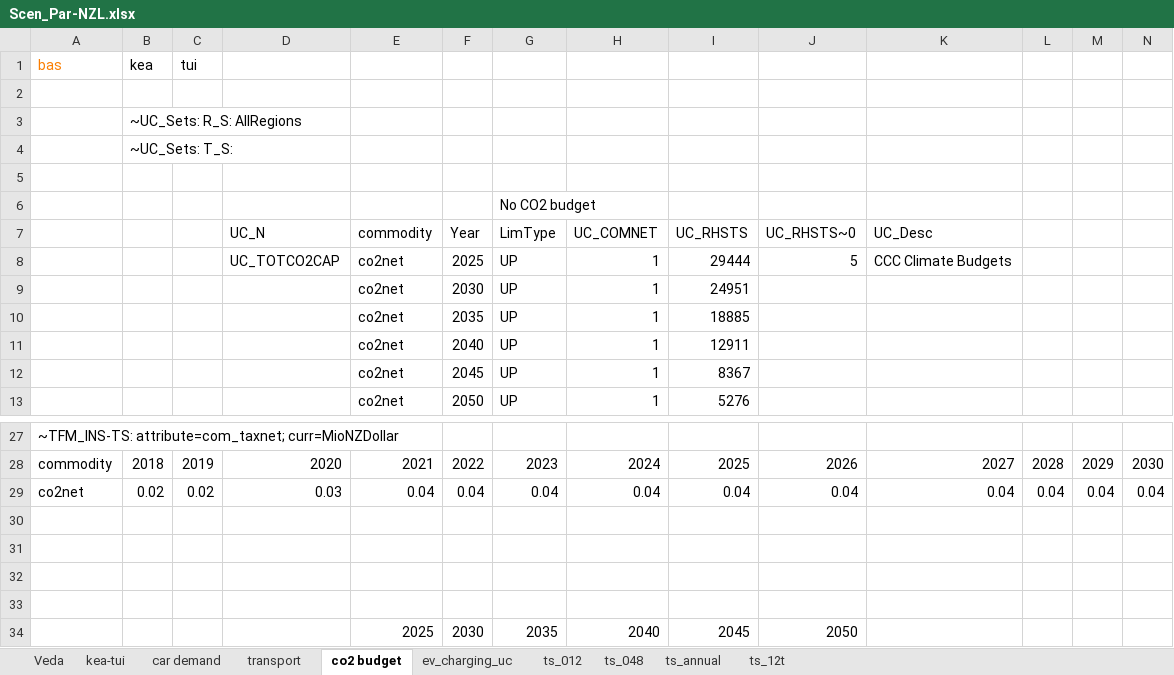
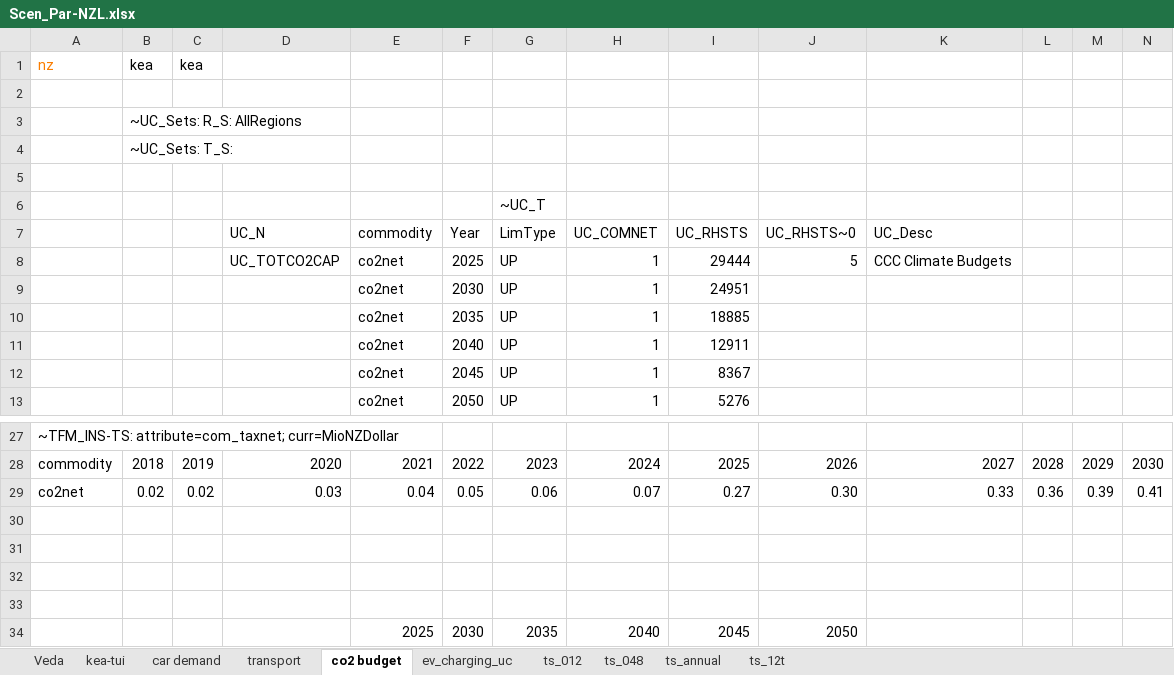
Before and after one commit to akanudia/VerveStacks_NZL_EECA, an Excel workbook: SuppXLS/Scen_Par-NZL.xlsx, sheet co2 budget, drawn as a sheet; only a part is shown, gaps mark what is left out; values as stored, in another font and other column widths than the file's, no borders; removed rows and columns are numbered as before the commit, all else as after; rows hold the shown columns only; the diff names each change by its address in the sheet, - before the commit and + after, or states it on an @@ line.

```diff
--- a/SuppXLS/Scen_Par-NZL.xlsx (sheet co2 budget)
+++ b/SuppXLS/Scen_Par-NZL.xlsx (sheet co2 budget)
-row 1: bas | kea | tui
+row 1: nz | kea | kea
-G6 (LimType): No CO2 budget
+G6 (LimType): ~UC_T
-row 29: co2net | 0.02 | 0.02 | 0.03 | 0.04 | 0.04 | 0.04 | 0.04 | 0.04 | 0.04 | 0.04 | 0.04 | 0.04 | 0.04
+row 29: co2net | 0.02 | 0.02 | 0.03 | 0.04 | 0.05 | 0.06 | 0.07 | 0.27 | 0.30 | 0.33 | 0.36 | 0.39 | 0.41
```
Also changed, not shown: sheet kea-tui, sheet transport, sheet car demand, sheet Veda.
